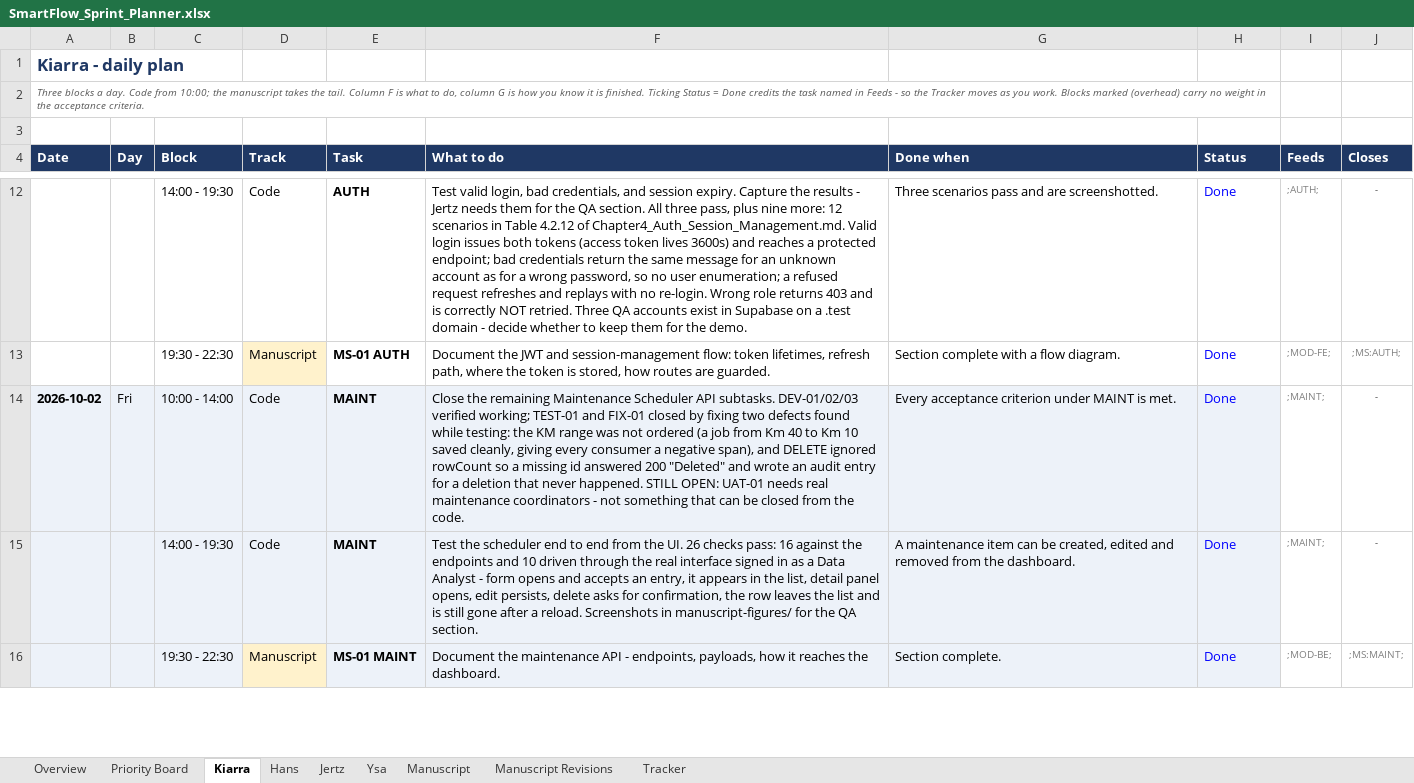
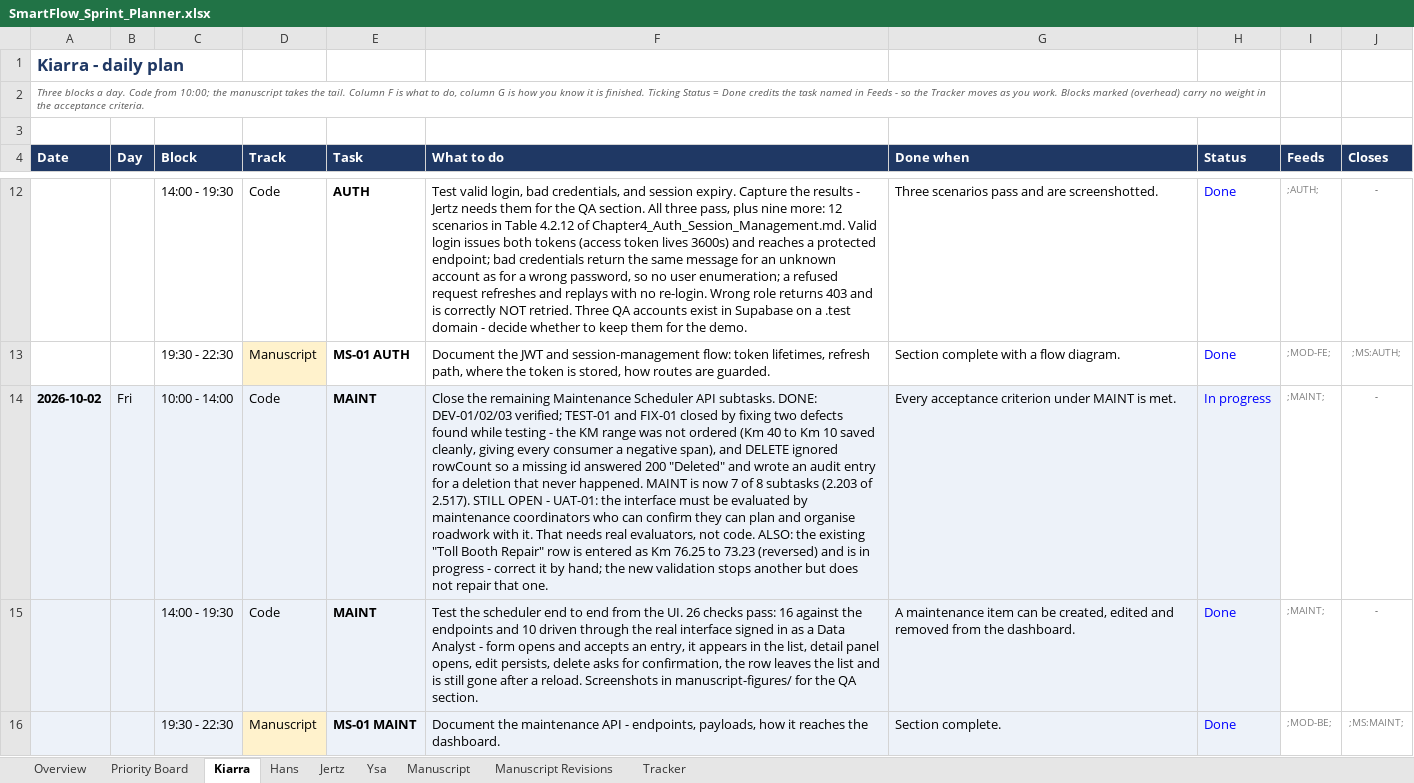
Before and after one commit to SmartFlow-Nlex/SmartFlow-NLEX, an Excel workbook: SmartFlow_Sprint_Planner.xlsx, sheet Kiarra, drawn as a sheet; only a part is shown, gaps mark what is left out; values as stored, in another font and other column widths than the file's, no borders; the diff names each change by its address in the sheet, - before the commit and + after, or states it on an @@ line.

```diff
--- a/SmartFlow_Sprint_Planner.xlsx (sheet Kiarra)
+++ b/SmartFlow_Sprint_Planner.xlsx (sheet Kiarra)
-F14 (What to do): …API subtasks. DEV-01/02/03 verified working; TEST-01 and FIX-01 closed by fixing two defects found while testing: the KM range was not ordered (a job from Km 40 to Km 10 saved cleanly, giving every consumer a negative span), and DELETE ignored rowCount so a missing id answered 200 "Deleted" and wrote an audit entry for a deletion that never happened. STILL OPEN: UAT-01 needs real maintenance coordinators - not something that can be closed from the code.
+F14 (What to do): …API subtasks. DONE: DEV-01/02/03 verified; TEST-01 and FIX-01 closed by fixing two defects found while testing - the KM range was not ordered (Km 40 to Km 10 saved cleanly, giving every consumer a negative span), and DELETE ignored rowCount so a missing id answered 200 "Deleted" and wrote an audit entry for a deletion that never happened. MAINT is now 7 of 8 subtasks (2.203 of 2.517). STILL OPEN - UAT-01: the interface must be evaluated by maintenance coordinators who can confirm they can plan and organise roadwork with it. That needs real evaluators, not code. ALSO: the existing "Toll Booth Repair" row is entered as Km 76.25 to 73.23 (reversed) and is in progress - correct it by hand; the new validation stops another but does not repair that one.
-H14 (Status): Done
+H14 (Status): In progress
```
Also changed, not shown: sheet Priority Board.
